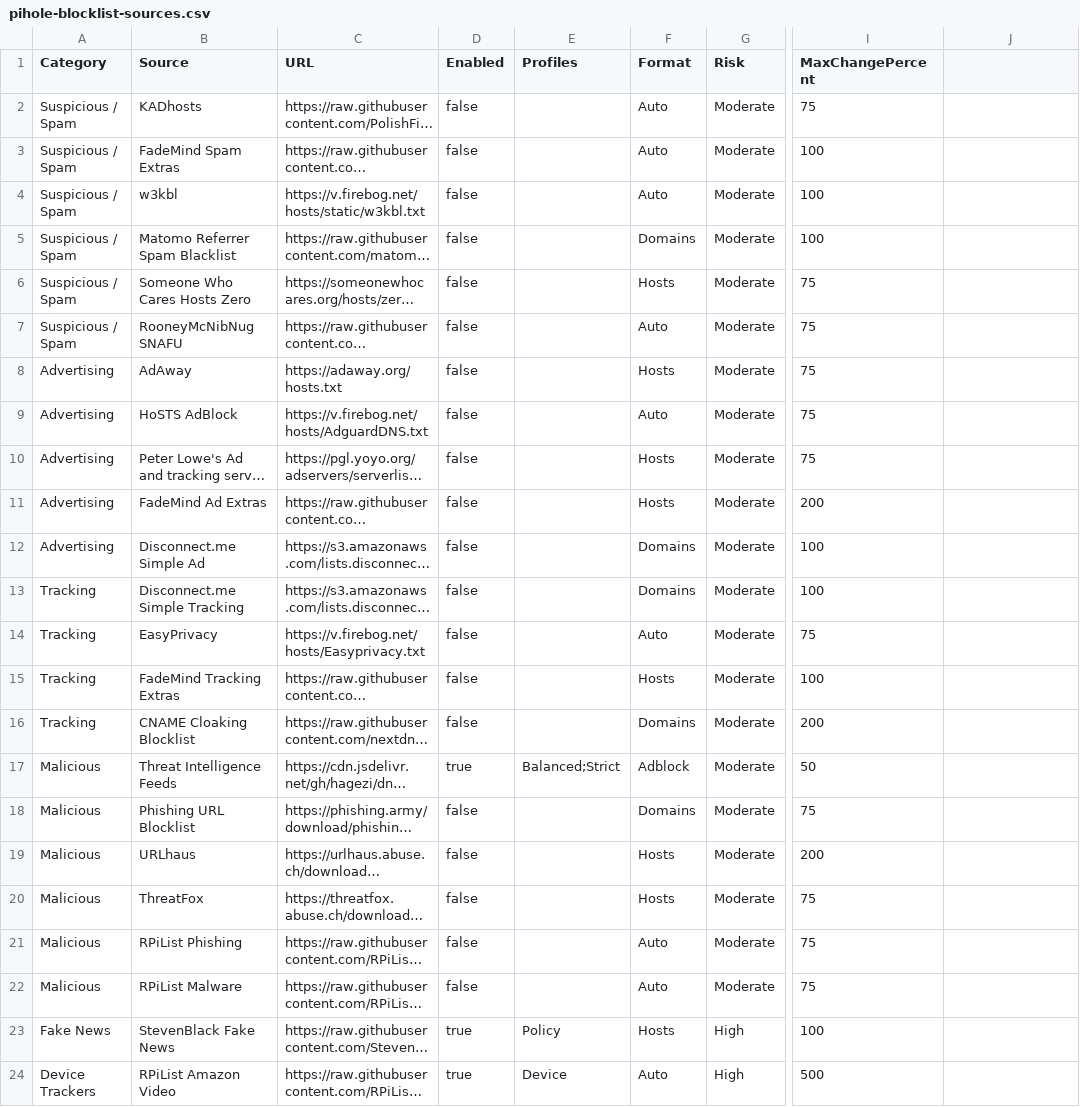
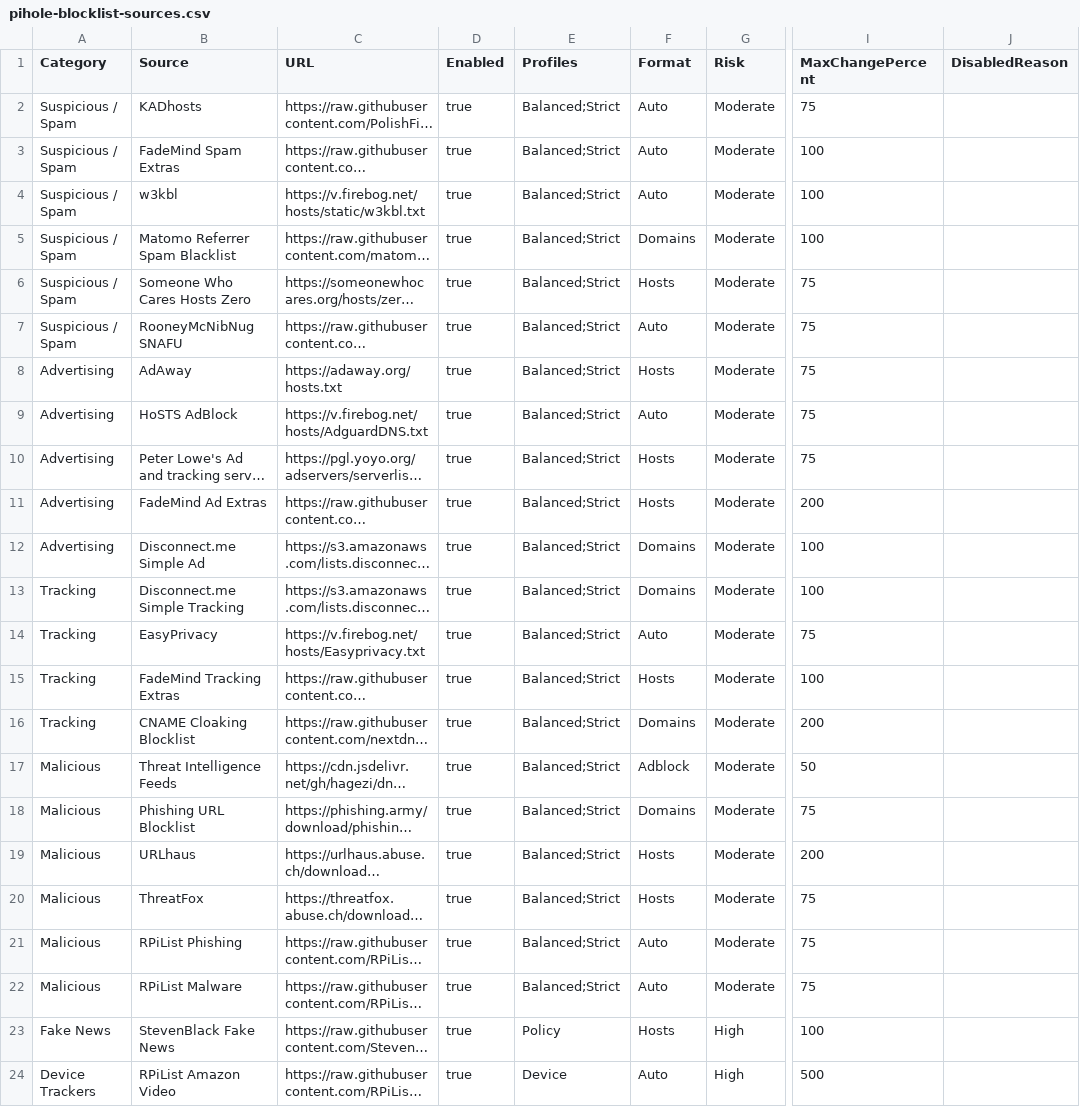
Before and after one commit to mickpletcher/PiHole-Blocklist, a CSV file: pihole-blocklist-sources.csv, drawn as a sheet; only a part is shown, gaps mark what is left out; long unchanged cells end in …; the diff covers the shown part only; the diff names each change by its address in the sheet, - before the commit and + after, or states it on an @@ line.

Commit message:
Re-enable supported blocklist sources (#8)

```diff
--- a/pihole-blocklist-sources.csv
+++ b/pihole-blocklist-sources.csv
-J1: (empty)
+J1: DisabledReason
-D2:D16 (Enabled): false
+D2:D16 (Enabled): true
-E2:E16 (Profiles): (empty)
+E2:E16 (Profiles): Balanced;Strict
-D18:D22 (Enabled): false
+D18:D22 (Enabled): true
-E18:E22 (Profiles): (empty)
+E18:E22 (Profiles): Balanced;Strict
```
Also changed, not shown: 11 edited cells elsewhere in this file, 17 other files.
